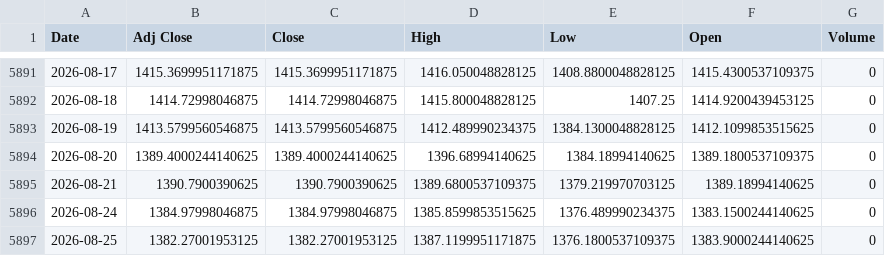
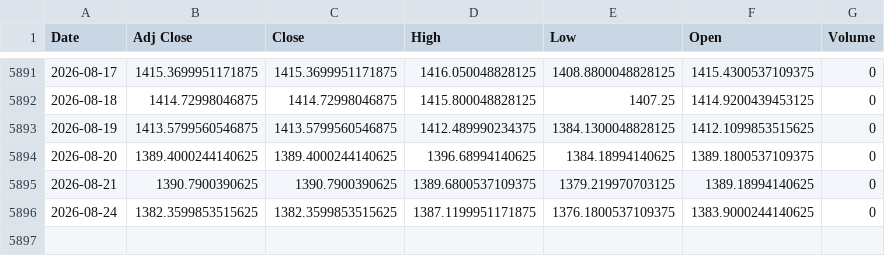
Before and after one commit to khemosu99-bit/overnight-kr, a CSV file: data/raw/USDKRW.csv, drawn as a sheet; only a part is shown, gaps mark what is left out.

```diff
--- a/data/raw/USDKRW.csv
+++ b/data/raw/USDKRW.csv
@@ -5895,3 +5895,2 @@ Date,Adj Close,Close,High,Low,Open,Volume
 2026-08-21,1390.7900390625,1390.7900390625,1389.6800537109375,1379.219970703125,1389.18994140625,0
-2026-08-24,1384.97998046875,1384.97998046875,1385.8599853515625,1376.489990234375,1383.1500244140625,0
-2026-08-25,1382.27001953125,1382.27001953125,1387.1199951171875,1376.1800537109375,1383.9000244140625,0
+2026-08-24,1382.3599853515625,1382.3599853515625,1387.1199951171875,1376.1800537109375,1383.9000244140625,0
```
Also changed, not shown: data/raw/EWY.csv, 33 other files.
